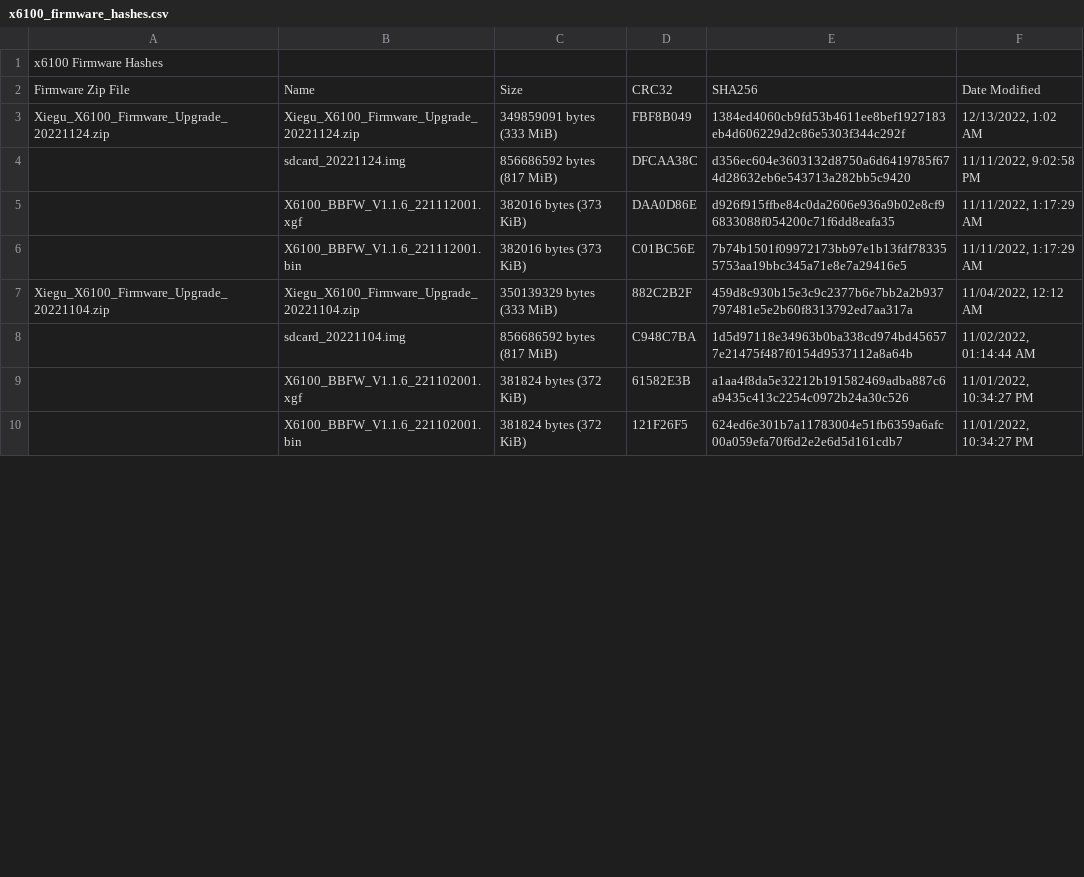
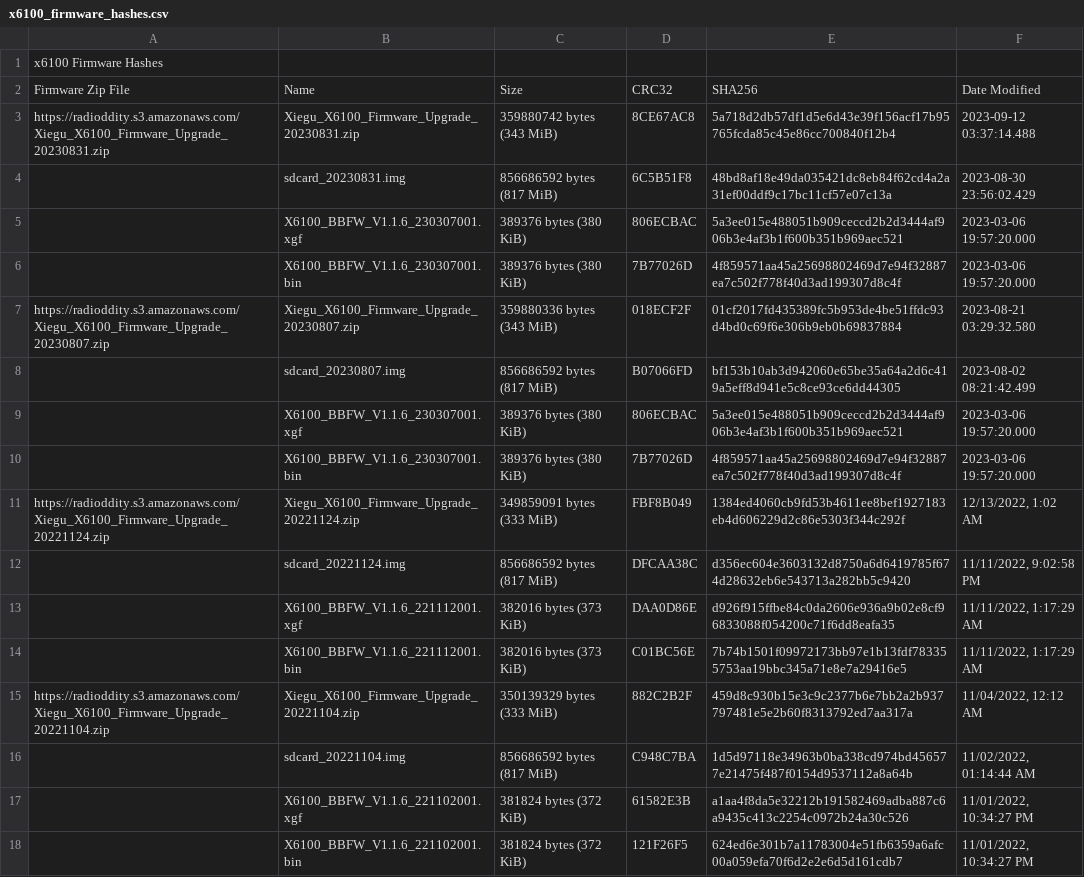
Before and after one commit to fventuri/BBFW, a CSV file: docs/x6100_firmware_hashes.csv, drawn as a sheet; only a part is shown; addresses are those after the commit; the diff covers the shown part only; the diff names each change by its address in the sheet, - before the commit and + after, or states it on an @@ line.

Commit message:
Update functions.csv, create gettingstarted.sh script, add hashes to firmware database, update readme's (#9)
* Update functions.csv

* Delete PreliminarySymbolMapping_X6100_BBFW_V1.1.6.ods
Add files via upload - Added more G-Core hashes (G1M, G106, X5105, and more G90 firmwares)

* Added more G-Core hashes (G1M, G106, X5105, and more G90 firmwares), added X6100_Firmware_Upgrade_20230807
Update functions.csv

* Update README.md

* Update functions.csv

* Update functions.csv

* Update functions.csv

* Add a little bit to SimpleBootloader readme.

Add a little bit to SimpleBootloader readme.

* Update functions.csv

Update functions.csv

* Update ghidra-stm32 README's

Update GDTLoader script instructions

* Create gettingstarted.sh

Create gettingstarted.sh
Update README.md

* Update x6100_firmware_hashes.csv

Update x6100_firmware_hashes.csv

* Add files via upload

Add files via upload
rename functions.csv

* Delete ghidra/stm32f4xxStdPeriph_and_stm32f427xxCubeF4.gdt

Update README.md

```diff
--- a/docs/x6100_firmware_hashes.csv
+++ b/docs/x6100_firmware_hashes.csv
+row 3: https://radioddity.s3.amazonaws.com/Xiegu_X6100_Firmware_Upgrade_20230831.zip | Xiegu_X6100_Firmware_Upgrade_20230831.zip | 359880742 bytes (343 MiB) | 8CE67AC8 | 5a718d2db57df1d5e6d43e39f156acf17b95765fcda85c45e86cc700840f12b4 | 2023-09-12 03:37:14.488
+row 4:  | sdcard_20230831.img | 856686592 bytes (817 MiB) | 6C5B51F8 | 48bd8af18e49da035421dc8eb84f62cd4a2a31ef00ddf9c17bc11cf57e07c13a | 2023-08-30 23:56:02.429
+row 5:  | X6100_BBFW_V1.1.6_230307001.xgf | 389376 bytes (380 KiB) | 806ECBAC | 5a3ee015e488051b909ceccd2b2d3444af906b3e4af3b1f600b351b969aec521 | 2023-03-06 19:57:20.000
+row 6:  | X6100_BBFW_V1.1.6_230307001.bin | 389376 bytes (380 KiB) | 7B77026D | 4f859571aa45a25698802469d7e94f32887ea7c502f778f40d3ad199307d8c4f | 2023-03-06 19:57:20.000
+row 7: https://radioddity.s3.amazonaws.com/Xiegu_X6100_Firmware_Upgrade_20230807.zip | Xiegu_X6100_Firmware_Upgrade_20230807.zip | 359880336 bytes (343 MiB) | 018ECF2F | 01cf2017fd435389fc5b953de4be51ffdc93d4bd0c69f6e306b9eb0b69837884 | 2023-08-21 03:29:32.580
+row 8:  | sdcard_20230807.img | 856686592 bytes (817 MiB) | B07066FD | bf153b10ab3d942060e65be35a64a2d6c419a5eff8d941e5c8ce93ce6dd44305 | 2023-08-02 08:21:42.499
+row 9:  | X6100_BBFW_V1.1.6_230307001.xgf | 389376 bytes (380 KiB) | 806ECBAC | 5a3ee015e488051b909ceccd2b2d3444af906b3e4af3b1f600b351b969aec521 | 2023-03-06 19:57:20.000
+row 10:  | X6100_BBFW_V1.1.6_230307001.bin | 389376 bytes (380 KiB) | 7B77026D | 4f859571aa45a25698802469d7e94f32887ea7c502f778f40d3ad199307d8c4f | 2023-03-06 19:57:20.000
-A11: Xiegu_X6100_Firmware_Upgrade_20221124.zip
+A11: https://radioddity.s3.amazonaws.com/Xiegu_X6100_Firmware_Upgrade_20221124.zip
-A15: Xiegu_X6100_Firmware_Upgrade_20221104.zip
+A15: https://radioddity.s3.amazonaws.com/Xiegu_X6100_Firmware_Upgrade_20221104.zip
```
Also changed, not shown: 10 added rows and 2 edited cells elsewhere in this file, 12 other files.
